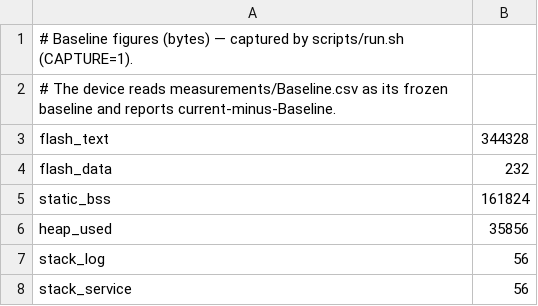
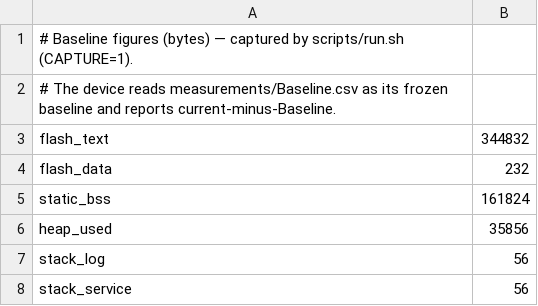
Before and after one commit to cososo-ltd/solid-syslog-example, a CSV file: measurements/Baseline.csv, drawn as a sheet.

```diff
--- a/measurements/Baseline.csv
+++ b/measurements/Baseline.csv
@@ -2,3 +2,3 @@
 # The device reads measurements/Baseline.csv as its frozen baseline and reports current-minus-Baseline.
-flash_text,344328
+flash_text,344832
 flash_data,232
```
Also changed, not shown: 2 other files.
